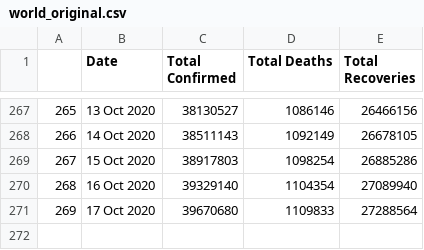
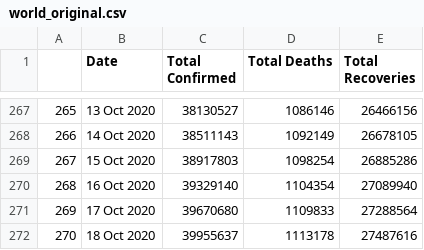
Before and after one commit to abhijitshow07/COVID-19-TRACKER, a CSV file: data/world_original.csv, drawn as a sheet; only a part is shown, gaps mark what is left out; the diff names each change by its address in the sheet, - before the commit and + after, or states it on an @@ line.

```diff
--- a/data/world_original.csv
+++ b/data/world_original.csv
+row 272: 270 | 18 Oct 2020 | 39955637 | 1113178 | 27487616
```
Also changed, not shown: data/country_wise_cases.csv, data/country_wise_deaths.csv, 48 other files.
